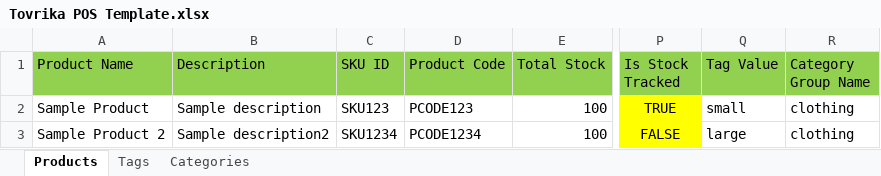
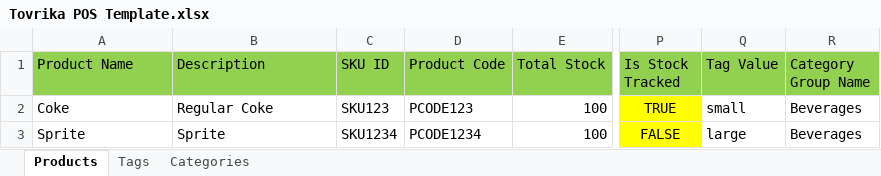
Before and after one commit to jaspervborcena/tovrika, an Excel workbook: src/assets/Tovrika POS Template.xlsx, sheet Products, drawn as a sheet; only a part is shown, gaps mark what is left out; values as stored, in another font and other column widths than the file's, no borders; the diff names each change by its address in the sheet, - before the commit and + after, or states it on an @@ line.

```diff
--- a/src/assets/Tovrika POS Template.xlsx (sheet Products)
+++ b/src/assets/Tovrika POS Template.xlsx (sheet Products)
-A2 (Product Name): Sample Product
+A2 (Product Name): Coke
-B2 (Description): Sample description
+B2 (Description): Regular Coke
-R2:R3 (Category Group Name): clothing
+R2:R3 (Category Group Name): Beverages
-A3 (Product Name): Sample Product 2
+A3 (Product Name): Sprite
-B3 (Description): Sample description2
+B3 (Description): Sprite
```
Also changed, not shown: 2 other files.
